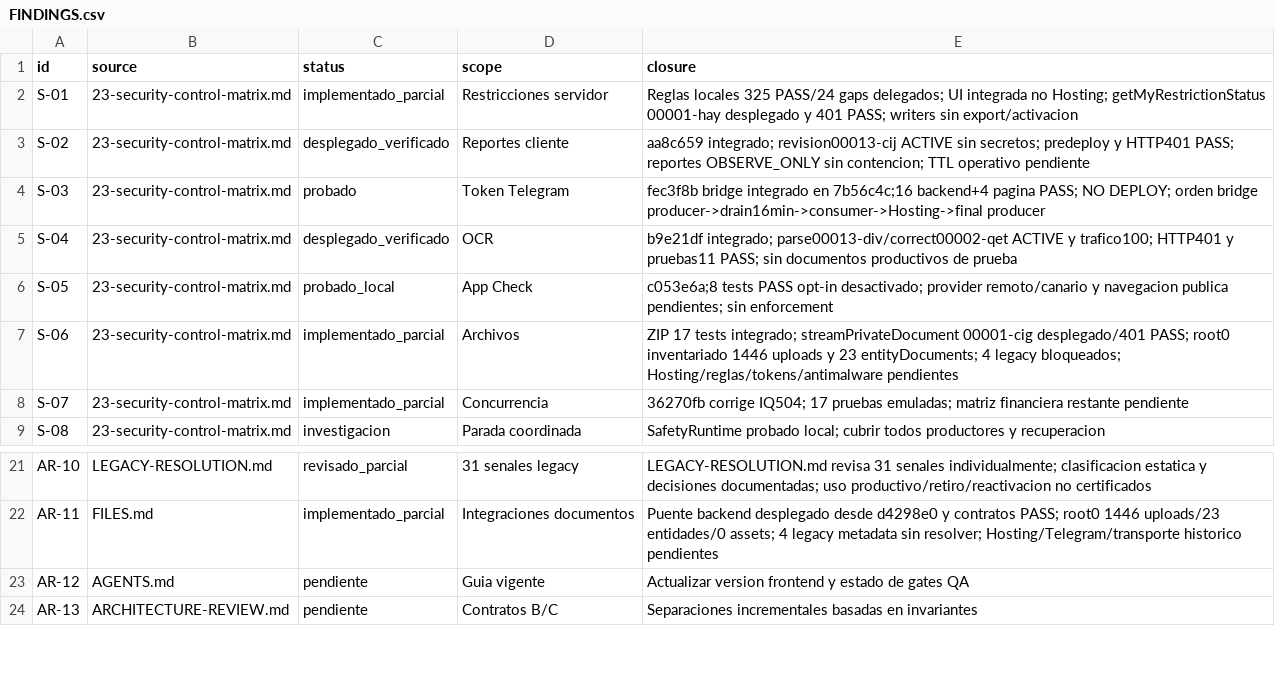
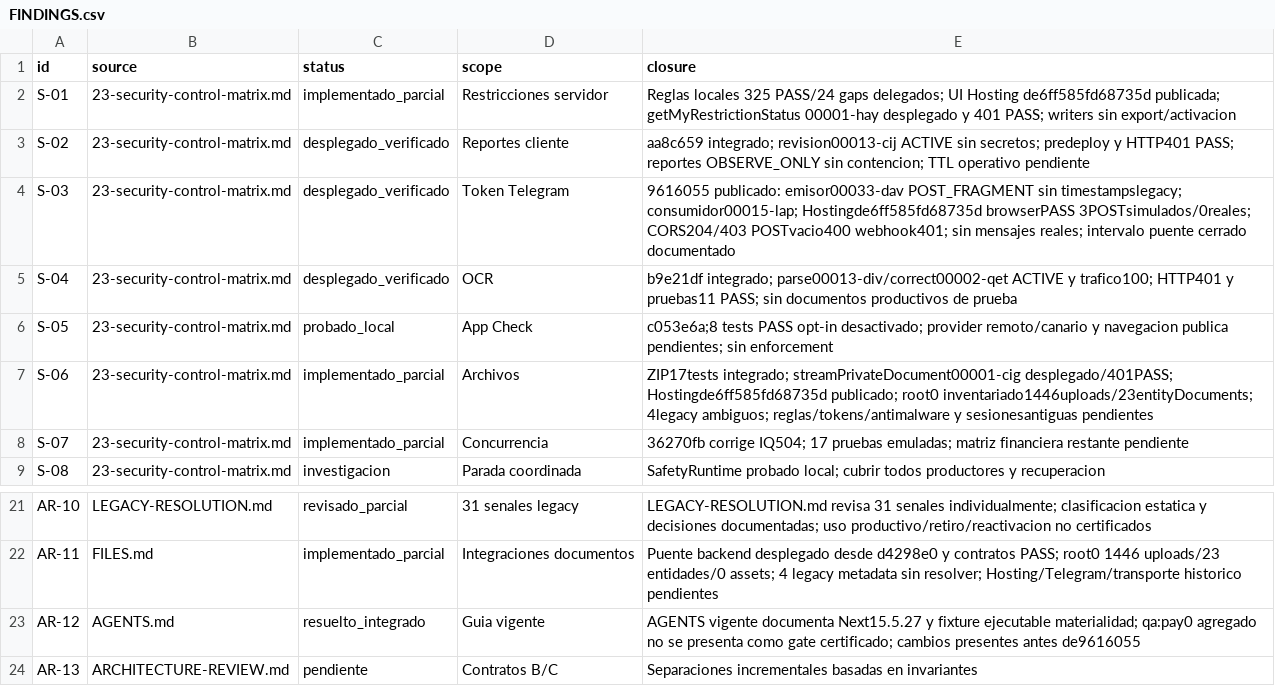
Before and after one commit to Fundiux/pay0, a CSV file: docs/remediation/2026-10-09/FINDINGS.csv, drawn as a sheet; only a part is shown, gaps mark what is left out.

Commit message:
Record completed Telegram POST transport rollout

```diff
--- a/docs/remediation/2026-10-09/FINDINGS.csv
+++ b/docs/remediation/2026-10-09/FINDINGS.csv
@@ -1,8 +1,8 @@
 id,source,status,scope,closure
-"S-01","23-security-control-matrix.md","implementado_parcial","Restricciones servidor","Reglas locales 325 PASS/24 gaps delegados; UI integrada no Hosting; getMyRestrictionStatus 00001-hay desplegado y 401 PASS; writers sin export/activacion"
+"S-01","23-security-control-matrix.md","implementado_parcial","Restricciones servidor","Reglas locales 325 PASS/24 gaps delegados; UI Hosting de6ff585fd68735d publicada; getMyRestrictionStatus 00001-hay desplegado y 401 PASS; writers sin export/activacion"
 "S-02","23-security-control-matrix.md","desplegado_verificado","Reportes cliente","aa8c659 integrado; revision00013-cij ACTIVE sin secretos; predeploy y HTTP401 PASS; reportes OBSERVE_ONLY sin contencion; TTL operativo pendiente"
-"S-03","23-security-control-matrix.md","probado","Token Telegram","fec3f8b bridge integrado en 7b56c4c;16 backend+4 pagina PASS; NO DEPLOY; orden bridge producer->drain16min->consumer->Hosting->final producer"
+"S-03","23-security-control-matrix.md","desplegado_verificado","Token Telegram","9616055 publicado: emisor00033-dav POST_FRAGMENT sin timestampslegacy; consumidor00015-lap; Hostingde6ff585fd68735d browserPASS 3POSTsimulados/0reales; CORS204/403 POSTvacio400 webhook401; sin mensajes reales; intervalo puente cerrado documentado"
 "S-04","23-security-control-matrix.md","desplegado_verificado","OCR","b9e21df integrado; parse00013-div/correct00002-qet ACTIVE y trafico100; HTTP401 y pruebas11 PASS; sin documentos productivos de prueba"
 "S-05","23-security-control-matrix.md","probado_local","App Check","c053e6a;8 tests PASS opt-in desactivado; provider remoto/canario y navegacion publica pendientes; sin enforcement"
-"S-06","23-security-control-matrix.md","implementado_parcial","Archivos","ZIP 17 tests integrado; streamPrivateDocument 00001-cig desplegado/401 PASS; root0 inventariado 1446 uploads y 23 entityDocuments; 4 legacy bloqueados; Hosting/reglas/tokens/antimalware pendientes"
+"S-06","23-security-control-matrix.md","implementado_parcial","Archivos","ZIP17tests integrado; streamPrivateDocument00001-cig desplegado/401PASS; Hostingde6ff585fd68735d publicado; root0 inventariado1446uploads/23entityDocuments; 4legacy ambiguos; reglas/tokens/antimalware y sesionesantiguas pendientes"
 "S-07","23-security-control-matrix.md","implementado_parcial","Concurrencia","36270fb corrige IQ504; 17 pruebas emuladas; matriz financiera restante pendiente"
@@ -22,3 +22,3 @@ id,source,status,scope,closure
 "AR-11","FILES.md","implementado_parcial","Integraciones documentos","Puente backend desplegado desde d4298e0 y contratos PASS; root0 1446 uploads/23 entidades/0 assets; 4 legacy metadata sin resolver; Hosting/Telegram/transporte historico pendientes"
-"AR-12","AGENTS.md","pendiente","Guia vigente","Actualizar version frontend y estado de gates QA"
+"AR-12","AGENTS.md","resuelto_integrado","Guia vigente","AGENTS vigente documenta Next15.5.27 y fixture ejecutable materialidad; qa:pay0 agregado no se presenta como gate certificado; cambios presentes antes de9616055"
 "AR-13","ARCHITECTURE-REVIEW.md","pendiente","Contratos B/C","Separaciones incrementales basadas en invariantes"
```
Also changed, not shown: 2 other files.
